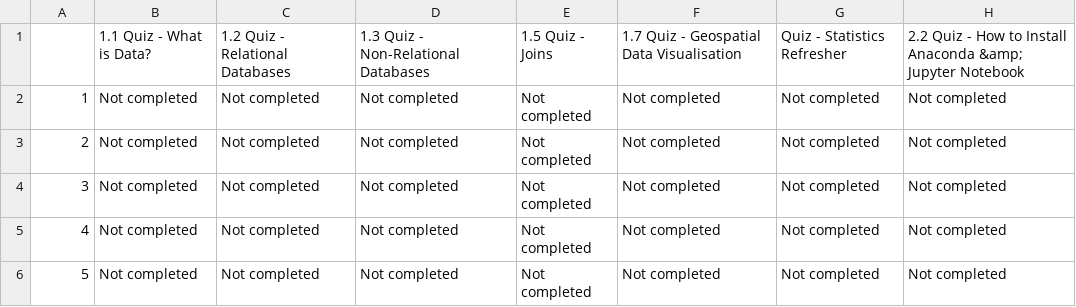
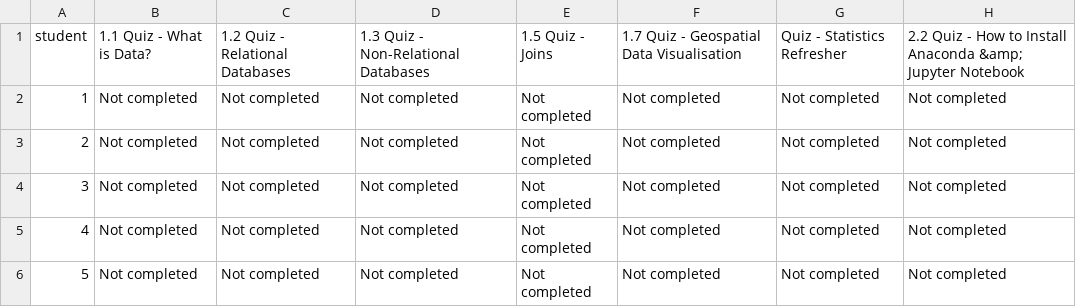
Before and after one commit to RSESEdDev/EdAnalytics, a CSV file: progress_esdh_2023.csv, drawn as a sheet; only a part is shown; the diff names each change by its address in the sheet, - before the commit and + after, or states it on an @@ line.

Commit message:
Update progress_esdh_2023.csv

```diff
--- a/progress_esdh_2023.csv
+++ b/progress_esdh_2023.csv
-A1: (empty)
+A1: student
```
